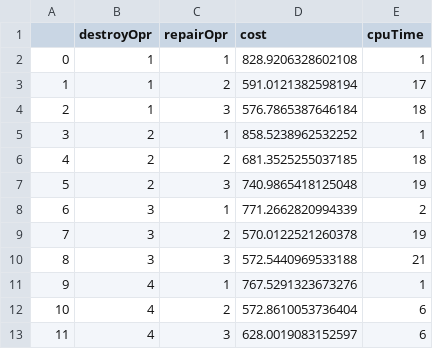
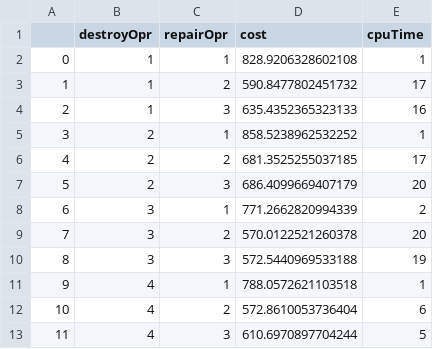
Before and after one commit to Jaked2001/LSO_Assgm2, a CSV file: log/singleOpr/singleOprExp_lc102.csv, drawn as a sheet.

```diff
--- a/log/singleOpr/singleOprExp_lc102.csv
+++ b/log/singleOpr/singleOprExp_lc102.csv
@@ -2,12 +2,12 @@
 0,1,1,828.9206328602108,1
-1,1,2,591.0121382598194,17
-2,1,3,576.7865387646184,18
+1,1,2,590.8477802451732,17
+2,1,3,635.4352365323133,16
 3,2,1,858.5238962532252,1
-4,2,2,681.3525255037185,18
-5,2,3,740.9865418125048,19
+4,2,2,681.3525255037185,17
+5,2,3,686.4099669407179,20
 6,3,1,771.2662820994339,2
-7,3,2,570.0122521260378,19
-8,3,3,572.5440969533188,21
-9,4,1,767.5291323673276,1
+7,3,2,570.0122521260378,20
+8,3,3,572.5440969533188,19
+9,4,1,788.0572621103518,1
 10,4,2,572.8610053736404,6
-11,4,3,628.0019083152597,6
+11,4,3,610.6970897704244,5
```
Also changed, not shown: log/singleOpr/bestCombinationForEachInstance.csv, log/singleOpr/singleOprExp_c202C16.csv, 12 other files.
